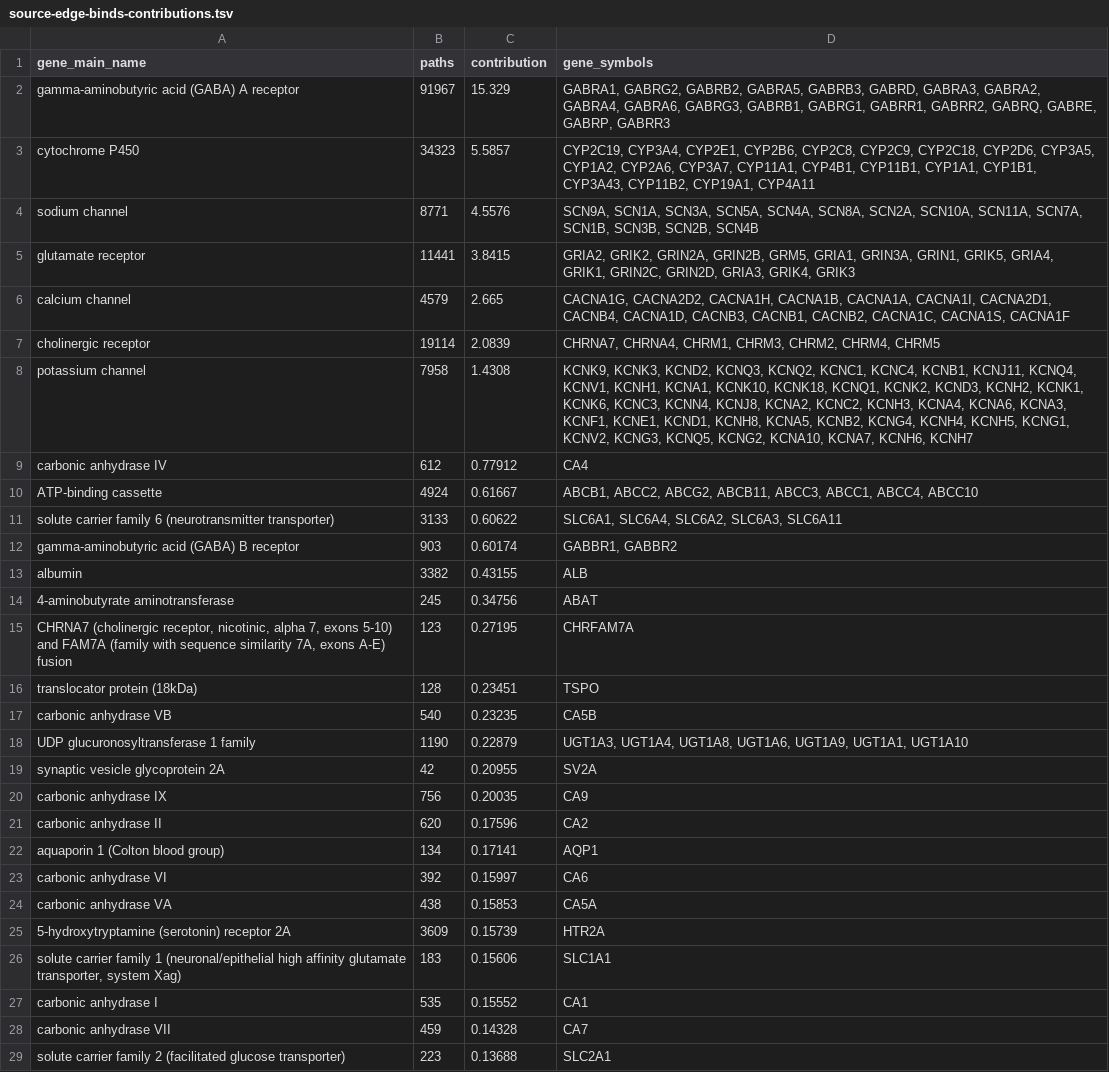
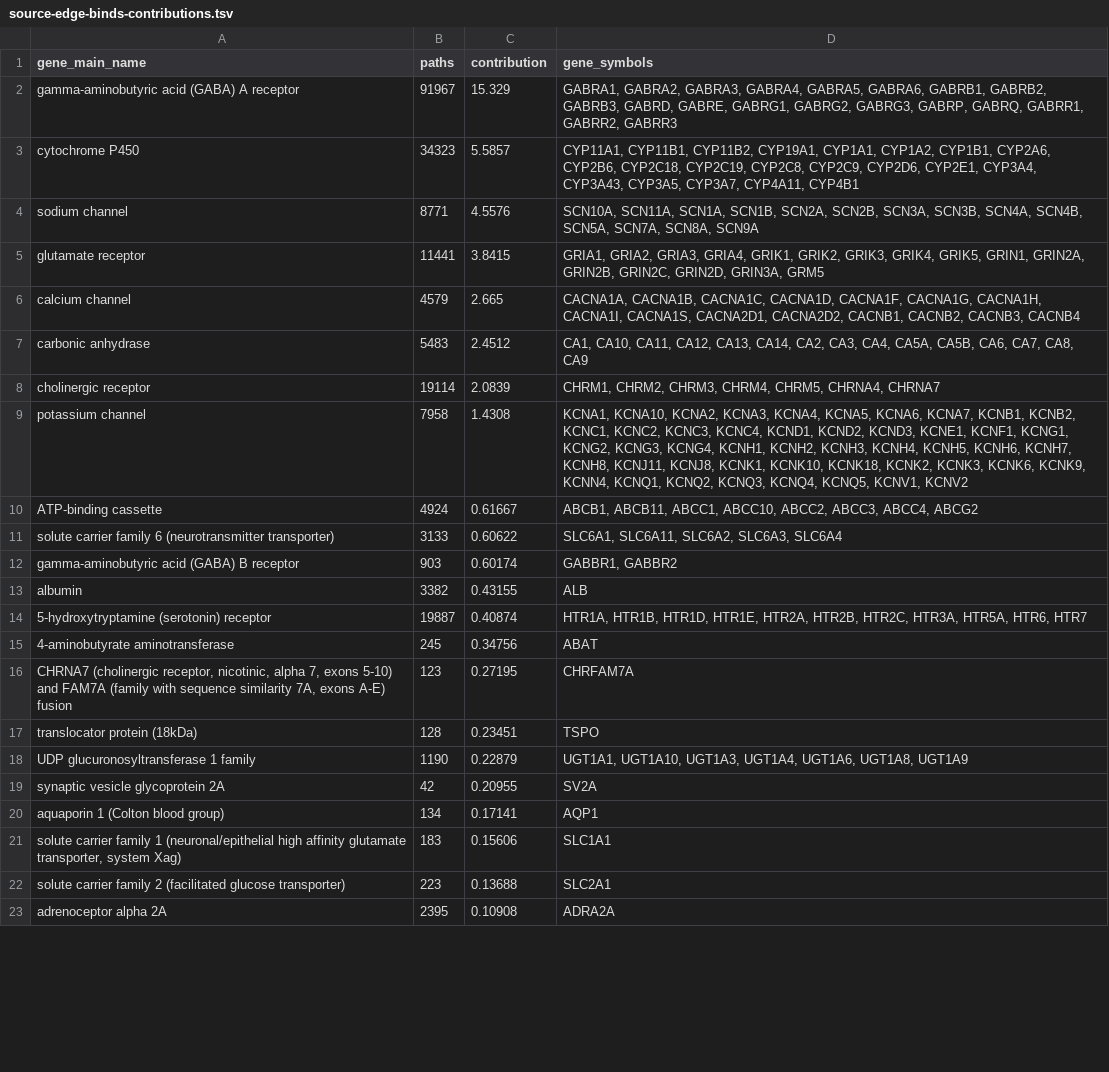
Before and after one commit to dhimmel/rephetio, a TSV file: epilepsy/data/source-edge-binds-contributions.tsv, drawn as a sheet; only a part is shown; the shorter side is filled out with more unchanged rows; the diff covers the shown part only.

Commit message:
Increase gene grouping. Gene contrib by compound

```diff
--- a/epilepsy/data/source-edge-binds-contributions.tsv
+++ b/epilepsy/data/source-edge-binds-contributions.tsv
@@ -1,14 +1,15 @@
 gene_main_name	paths	contribution	gene_symbols
-gamma-aminobutyric acid (GABA) A receptor	91967	15.329	GABRA1, GABRG2, GABRB2, GABRA5, GABRB3, GABRD, GABRA3, GABRA2, GABRA4, GABRA6, GABRG3, GABRB1, GABRG1, GABRR1, GABRR2, GABRQ, GABRE, GABRP, GABRR3
-cytochrome P450	34323	5.5857	CYP2C19, CYP3A4, CYP2E1, CYP2B6, CYP2C8, CYP2C9, CYP2C18, CYP2D6, CYP3A5, CYP1A2, CYP2A6, CYP3A7, CYP11A1, CYP4B1, CYP11B1, CYP1A1, CYP1B1, CYP3A43, CYP11B2, CYP19A1, CYP4A11
-sodium channel	8771	4.5576	SCN9A, SCN1A, SCN3A, SCN5A, SCN4A, SCN8A, SCN2A, SCN10A, SCN11A, SCN7A, SCN1B, SCN3B, SCN2B, SCN4B
-glutamate receptor	11441	3.8415	GRIA2, GRIK2, GRIN2A, GRIN2B, GRM5, GRIA1, GRIN3A, GRIN1, GRIK5, GRIA4, GRIK1, GRIN2C, GRIN2D, GRIA3, GRIK4, GRIK3
-calcium channel	4579	2.665	CACNA1G, CACNA2D2, CACNA1H, CACNA1B, CACNA1A, CACNA1I, CACNA2D1, CACNB4, CACNA1D, CACNB3, CACNB1, CACNB2, CACNA1C, CACNA1S, CACNA1F
-cholinergic receptor	19114	2.0839	CHRNA7, CHRNA4, CHRM1, CHRM3, CHRM2, CHRM4, CHRM5
-potassium channel	7958	1.4308	KCNK9, KCNK3, KCND2, KCNQ3, KCNQ2, KCNC1, KCNC4, KCNB1, KCNJ11, KCNQ4, KCNV1, KCNH1, KCNA1, KCNK10, KCNK18, KCNQ1, KCNK2, KCND3, KCNH2, KCNK1, KCNK6, KCNC3, KCNN4, KCNJ8, KCNA2, KCNC2, KCNH3, KCNA4, KCNA6, KCNA3, KCNF1, KCNE1, KCND1, KCNH8, KCNA5, KCNB2, KCNG4, KCNH4, KCNH5, KCNG1, KCNV2, KCNG3, KCNQ5, KCNG2, KCNA10, KCNA7, KCNH6, KCNH7
-carbonic anhydrase IV	612	0.77912	CA4
-ATP-binding cassette	4924	0.61667	ABCB1, ABCC2, ABCG2, ABCB11, ABCC3, ABCC1, ABCC4, ABCC10
-solute carrier family 6 (neurotransmitter transporter)	3133	0.60622	SLC6A1, SLC6A4, SLC6A2, SLC6A3, SLC6A11
+gamma-aminobutyric acid (GABA) A receptor	91967	15.329	GABRA1, GABRA2, GABRA3, GABRA4, GABRA5, GABRA6, GABRB1, GABRB2, GABRB3, GABRD, GABRE, GABRG1, GABRG2, GABRG3, GABRP, GABRQ, GABRR1, GABRR2, GABRR3
+cytochrome P450	34323	5.5857	CYP11A1, CYP11B1, CYP11B2, CYP19A1, CYP1A1, CYP1A2, CYP1B1, CYP2A6, CYP2B6, CYP2C18, CYP2C19, CYP2C8, CYP2C9, CYP2D6, CYP2E1, CYP3A4, CYP3A43, CYP3A5, CYP3A7, CYP4A11, CYP4B1
+sodium channel	8771	4.5576	SCN10A, SCN11A, SCN1A, SCN1B, SCN2A, SCN2B, SCN3A, SCN3B, SCN4A, SCN4B, SCN5A, SCN7A, SCN8A, SCN9A
+glutamate receptor	11441	3.8415	GRIA1, GRIA2, GRIA3, GRIA4, GRIK1, GRIK2, GRIK3, GRIK4, GRIK5, GRIN1, GRIN2A, GRIN2B, GRIN2C, GRIN2D, GRIN3A, GRM5
+calcium channel	4579	2.665	CACNA1A, CACNA1B, CACNA1C, CACNA1D, CACNA1F, CACNA1G, CACNA1H, CACNA1I, CACNA1S, CACNA2D1, CACNA2D2, CACNB1, CACNB2, CACNB3, CACNB4
+carbonic anhydrase	5483	2.4512	CA1, CA10, CA11, CA12, CA13, CA14, CA2, CA3, CA4, CA5A, CA5B, CA6, CA7, CA8, CA9
+cholinergic receptor	19114	2.0839	CHRM1, CHRM2, CHRM3, CHRM4, CHRM5, CHRNA4, CHRNA7
+potassium channel	7958	1.4308	KCNA1, KCNA10, KCNA2, KCNA3, KCNA4, KCNA5, KCNA6, KCNA7, KCNB1, KCNB2, KCNC1, KCNC2, KCNC3, KCNC4, KCND1, KCND2, KCND3, KCNE1, KCNF1, KCNG1, KCNG2, KCNG3, KCNG4, KCNH1, KCNH2, KCNH3, KCNH4, KCNH5, KCNH6, KCNH7, KCNH8, KCNJ11, KCNJ8, KCNK1, KCNK10, KCNK18, KCNK2, KCNK3, KCNK6, KCNK9, KCNN4, KCNQ1, KCNQ2, KCNQ3, KCNQ4, KCNQ5, KCNV1, KCNV2
+ATP-binding cassette	4924	0.61667	ABCB1, ABCB11, ABCC1, ABCC10, ABCC2, ABCC3, ABCC4, ABCG2
+solute carrier family 6 (neurotransmitter transporter)	3133	0.60622	SLC6A1, SLC6A11, SLC6A2, SLC6A3, SLC6A4
 gamma-aminobutyric acid (GABA) B receptor	903	0.60174	GABBR1, GABBR2
 albumin	3382	0.43155	ALB
+5-hydroxytryptamine (serotonin) receptor	19887	0.40874	HTR1A, HTR1B, HTR1D, HTR1E, HTR2A, HTR2B, HTR2C, HTR3A, HTR5A, HTR6, HTR7
 4-aminobutyrate aminotransferase	245	0.34756	ABAT
@@ -16,14 +17,6 @@ CHRNA7 (cholinergic receptor, nicotinic, alpha 7, exons 5-10) and FAM7A (family
 translocator protein (18kDa)	128	0.23451	TSPO
-carbonic anhydrase VB	540	0.23235	CA5B
-UDP glucuronosyltransferase 1 family	1190	0.22879	UGT1A3, UGT1A4, UGT1A8, UGT1A6, UGT1A9, UGT1A1, UGT1A10
+UDP glucuronosyltransferase 1 family	1190	0.22879	UGT1A1, UGT1A10, UGT1A3, UGT1A4, UGT1A6, UGT1A8, UGT1A9
 synaptic vesicle glycoprotein 2A	42	0.20955	SV2A
-carbonic anhydrase IX	756	0.20035	CA9
-carbonic anhydrase II	620	0.17596	CA2
 aquaporin 1 (Colton blood group)	134	0.17141	AQP1
-carbonic anhydrase VI	392	0.15997	CA6
-carbonic anhydrase VA	438	0.15853	CA5A
-5-hydroxytryptamine (serotonin) receptor 2A	3609	0.15739	HTR2A
 solute carrier family 1 (neuronal/epithelial high affinity glutamate transporter, system Xag)	183	0.15606	SLC1A1
-carbonic anhydrase I	535	0.15552	CA1
-carbonic anhydrase VII	459	0.14328	CA7
 solute carrier family 2 (facilitated glucose transporter)	223	0.13688	SLC2A1
```
Also changed, not shown: 2 added rows, 26 removed rows and 9 edited cells elsewhere in this file, epilepsy/data/target-edge-associates-contributions.tsv, 2 other files.
